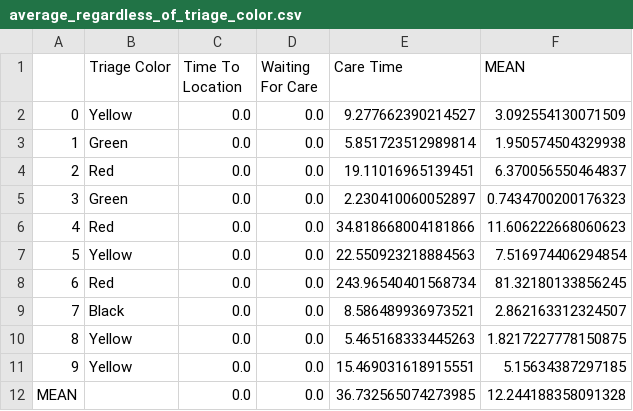
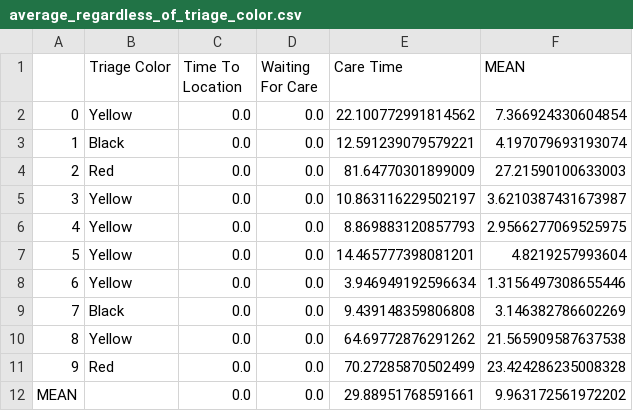
Before and after one commit to itsalljokay/MassCasualty, a CSV file: outputs/csv/average_regardless_of_triage_color.csv, drawn as a sheet.

```diff
--- a/outputs/csv/average_regardless_of_triage_color.csv
+++ b/outputs/csv/average_regardless_of_triage_color.csv
@@ -1,12 +1,12 @@
 ,Triage Color,Time To Location,Waiting For Care,Care Time,MEAN
-0,Yellow,0.0,0.0,9.277662390214527,3.092554130071509
-1,Green,0.0,0.0,5.851723512989814,1.950574504329938
-2,Red,0.0,0.0,19.11016965139451,6.370056550464837
-3,Green,0.0,0.0,2.230410060052897,0.7434700200176323
-4,Red,0.0,0.0,34.818668004181866,11.606222668060623
-5,Yellow,0.0,0.0,22.550923218884563,7.516974406294854
-6,Red,0.0,0.0,243.96540401568734,81.32180133856245
-7,Black,0.0,0.0,8.586489936973521,2.862163312324507
-8,Yellow,0.0,0.0,5.465168333445263,1.8217227778150875
-9,Yellow,0.0,0.0,15.469031618915551,5.15634387297185
-MEAN,,0.0,0.0,36.732565074273985,12.244188358091328
+0,Yellow,0.0,0.0,22.100772991814562,7.366924330604854
+1,Black,0.0,0.0,12.591239079579221,4.197079693193074
+2,Red,0.0,0.0,81.64770301899009,27.21590100633003
+3,Yellow,0.0,0.0,10.863116229502197,3.6210387431673987
+4,Yellow,0.0,0.0,8.869883120857793,2.9566277069525975
+5,Yellow,0.0,0.0,14.465777398081201,4.8219257993604
+6,Yellow,0.0,0.0,3.946949192596634,1.3156497308655446
+7,Black,0.0,0.0,9.439148359806808,3.146382786602269
+8,Yellow,0.0,0.0,64.69772876291262,21.565909587637538
+9,Red,0.0,0.0,70.27285870502499,23.424286235008328
+MEAN,,0.0,0.0,29.88951768591661,9.963172561972202
```
Also changed, not shown: outputs/csv/red_averages_seperate.csv, outputs/csv/yellow_averages_seperate.csv, 7 other files.
